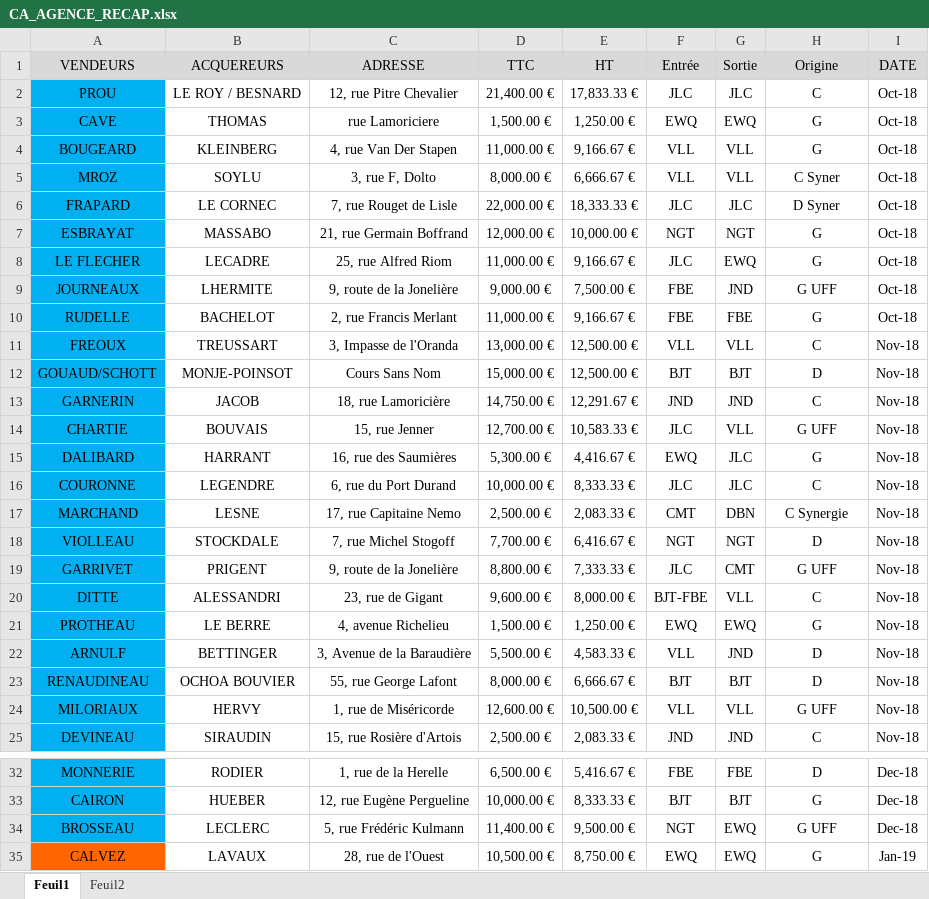
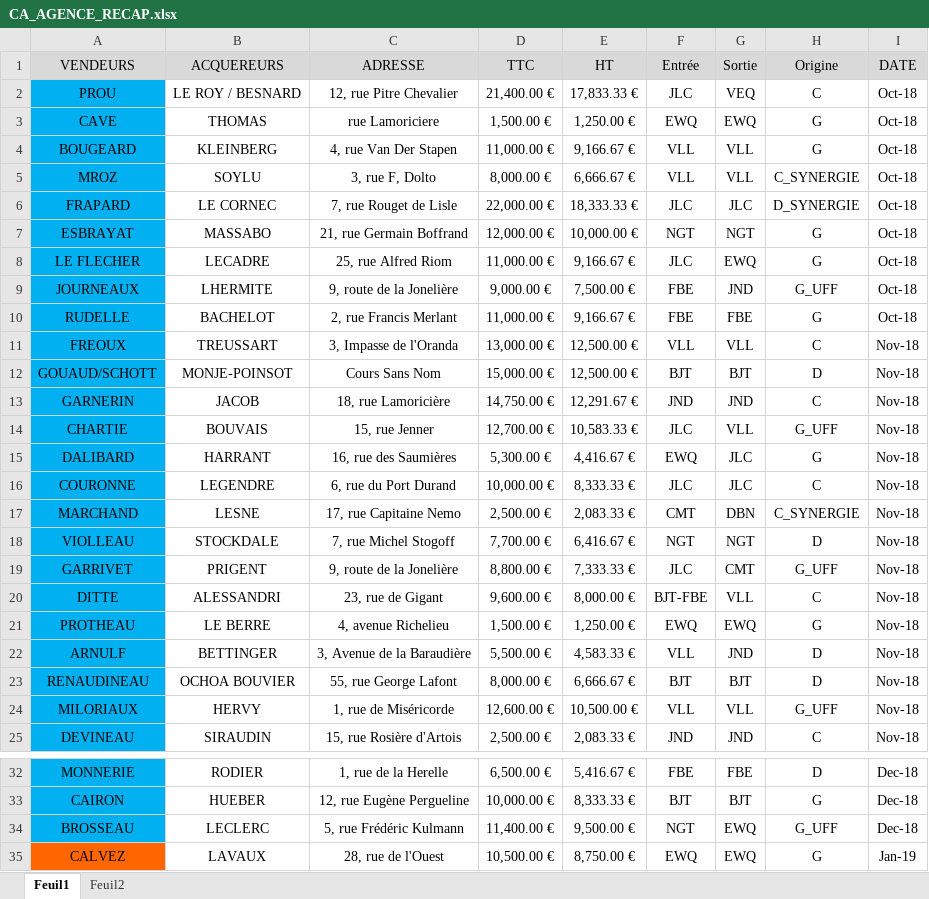
Before and after one commit to fpineau-sigma/suivi_ca, an Excel workbook: ca_back/src/main/resources/CA_AGENCE_RECAP.xlsx, sheet Feuil1, drawn as a sheet; only a part is shown, gaps mark what is left out; values as stored, in another font and other column widths than the file's, no borders; the diff covers the shown part only; the diff names each change by its address in the sheet, - before the commit and + after, or states it on an @@ line.

```diff
--- a/ca_back/src/main/resources/CA_AGENCE_RECAP.xlsx (sheet Feuil1)
+++ b/ca_back/src/main/resources/CA_AGENCE_RECAP.xlsx (sheet Feuil1)
-G2 (Sortie): JLC
+G2 (Sortie): VEQ
-H5 (Origine): C Syner
+H5 (Origine): C_SYNERGIE
-H6 (Origine): D Syner
+H6 (Origine): D_SYNERGIE
-H9 (Origine): G UFF
+H9 (Origine): G_UFF
-H14 (Origine): G UFF
+H14 (Origine): G_UFF
-H17 (Origine): C Synergie
+H17 (Origine): C_SYNERGIE
-H19 (Origine): G UFF
+H19 (Origine): G_UFF
-H24 (Origine): G UFF
+H24 (Origine): G_UFF
-H34 (Origine): G UFF
+H34 (Origine): G_UFF
```
Also changed, not shown: 7 edited cells elsewhere in this sheet, 33 other files.
